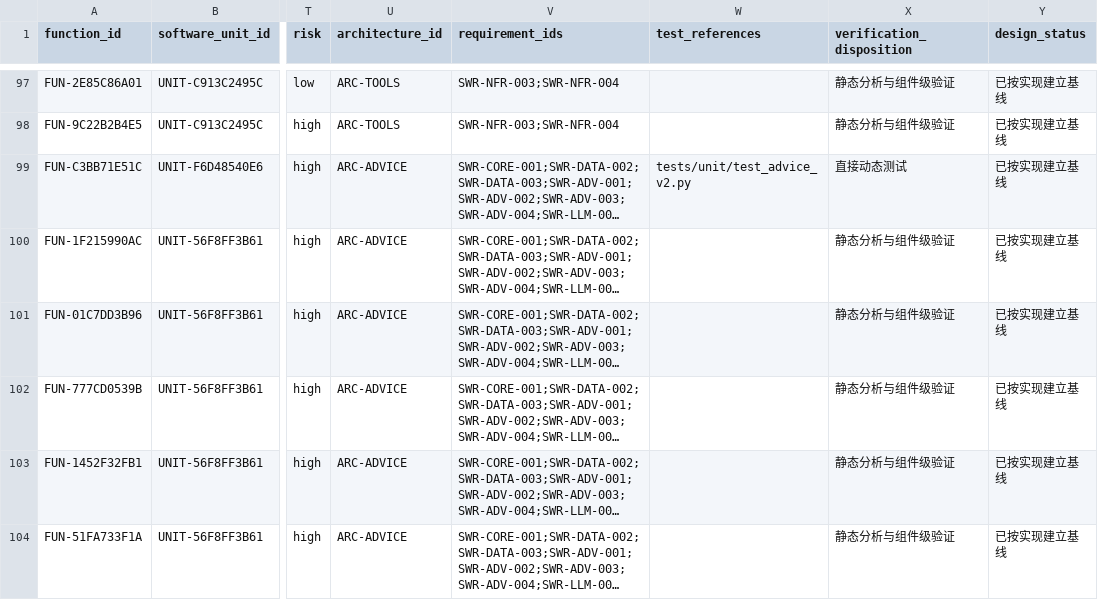
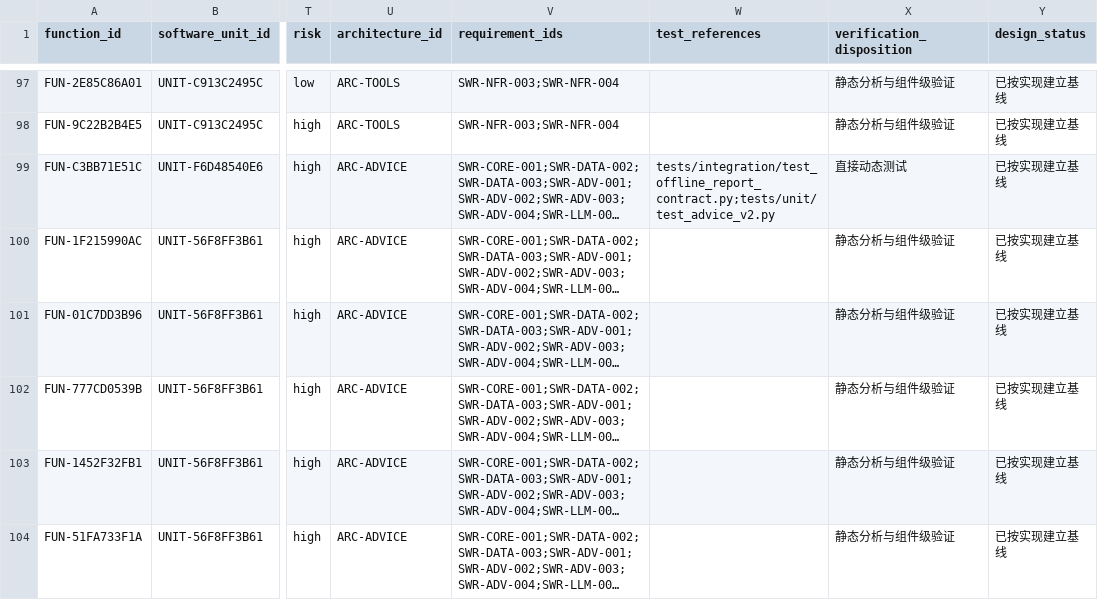
Before and after one commit to vbqx/GoldAnalysisAI, a CSV file: docs/aspice/_machine/software-function-detailed-design.csv, drawn as a sheet; only a part is shown, gaps mark what is left out; long unchanged cells end in …; the diff covers the shown part only; the diff names each change by its address in the sheet, - before the commit and + after, or states it on an @@ line.

```diff
--- a/docs/aspice/_machine/software-function-detailed-design.csv
+++ b/docs/aspice/_machine/software-function-detailed-design.csv
-W99 (test_references): tests/unit/test_advice_v2.py
+W99 (test_references): tests/integration/test_offline_report_contract.py;tests/unit/test_advice_v2.py
```
Also changed, not shown: 5 edited cells elsewhere in this file, docs/aspice/_machine/software-unit-verification-matrix.csv, 4 other files.
